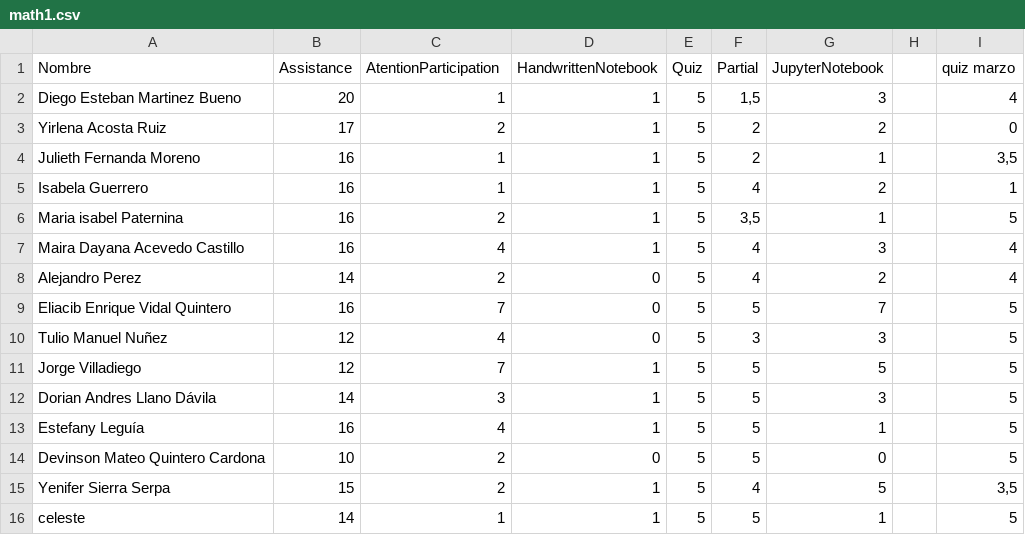
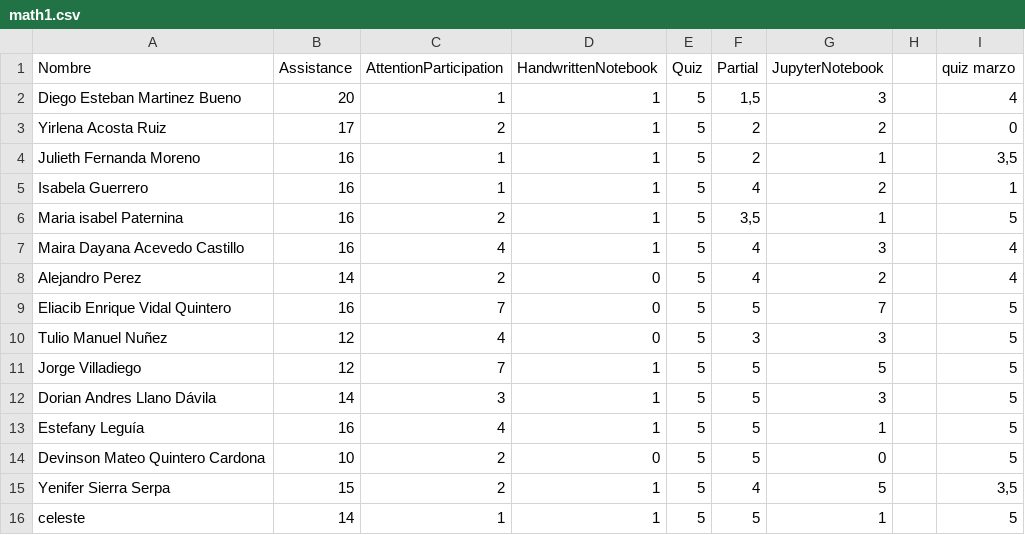
Before and after one commit to marco-canas/groups_list, a CSV file: math1.csv, drawn as a sheet.

Commit message:
attention

```diff
--- a/math1.csv
+++ b/math1.csv
@@ -1,2 +1,2 @@
-Nombre,Assistance,AtentionParticipation,HandwrittenNotebook,Quiz,Partial,JupyterNotebook,,quiz marzo
+Nombre,Assistance,AttentionParticipation,HandwrittenNotebook,Quiz,Partial,JupyterNotebook,,quiz marzo
 Diego Esteban Martinez Bueno,20,1,1,5,"1,5",3,,4
```
Also changed, not shown: 1 other file.
